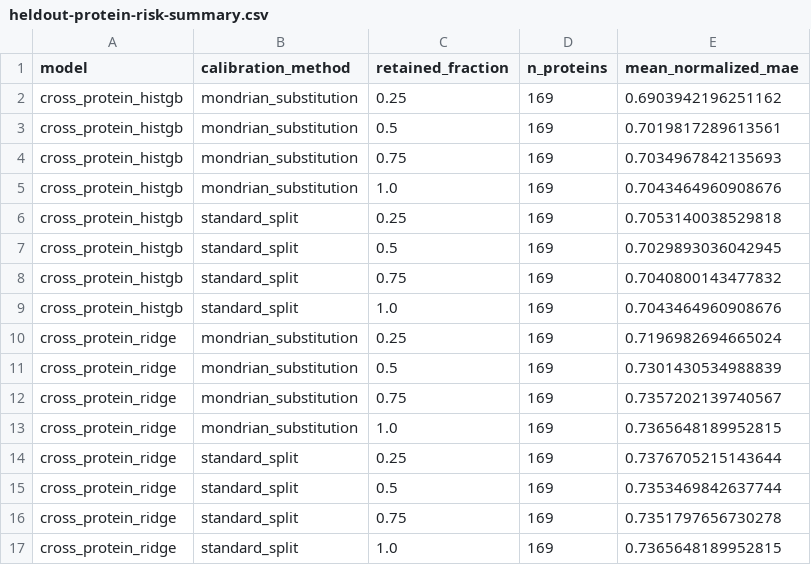
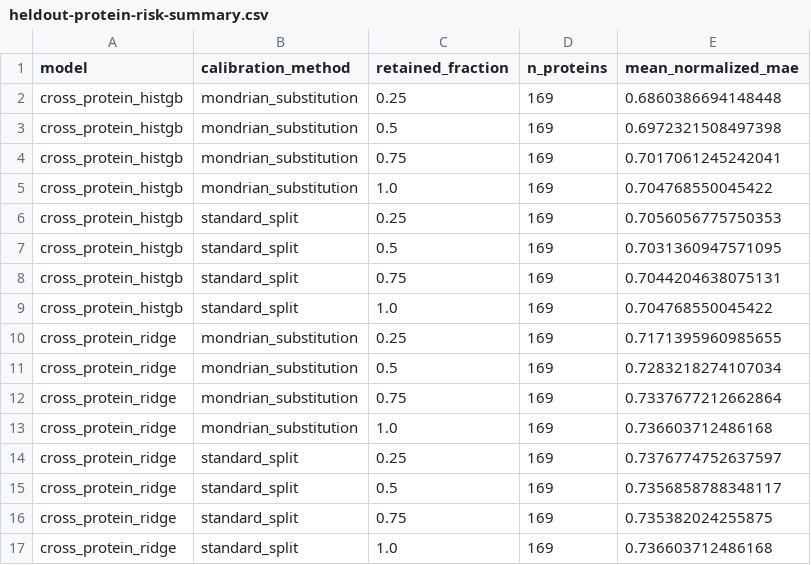
Before and after one commit to rdfds/variantshift-provenance-lab, a CSV file: results/proteingym/extended/heldout-protein-risk-summary.csv, drawn as a sheet.

```diff
--- a/results/proteingym/extended/heldout-protein-risk-summary.csv
+++ b/results/proteingym/extended/heldout-protein-risk-summary.csv
@@ -1,17 +1,17 @@
 model,calibration_method,retained_fraction,n_proteins,mean_normalized_mae
-cross_protein_histgb,mondrian_substitution,0.25,169,0.6903942196251162
-cross_protein_histgb,mondrian_substitution,0.5,169,0.7019817289613561
-cross_protein_histgb,mondrian_substitution,0.75,169,0.7034967842135693
-cross_protein_histgb,mondrian_substitution,1.0,169,0.7043464960908676
-cross_protein_histgb,standard_split,0.25,169,0.7053140038529818
-cross_protein_histgb,standard_split,0.5,169,0.7029893036042945
-cross_protein_histgb,standard_split,0.75,169,0.7040800143477832
-cross_protein_histgb,standard_split,1.0,169,0.7043464960908676
-cross_protein_ridge,mondrian_substitution,0.25,169,0.7196982694665024
-cross_protein_ridge,mondrian_substitution,0.5,169,0.7301430534988839
-cross_protein_ridge,mondrian_substitution,0.75,169,0.7357202139740567
-cross_protein_ridge,mondrian_substitution,1.0,169,0.7365648189952815
-cross_protein_ridge,standard_split,0.25,169,0.7376705215143644
-cross_protein_ridge,standard_split,0.5,169,0.7353469842637744
-cross_protein_ridge,standard_split,0.75,169,0.7351797656730278
-cross_protein_ridge,standard_split,1.0,169,0.7365648189952815
+cross_protein_histgb,mondrian_substitution,0.25,169,0.6860386694148448
+cross_protein_histgb,mondrian_substitution,0.5,169,0.6972321508497398
+cross_protein_histgb,mondrian_substitution,0.75,169,0.7017061245242041
+cross_protein_histgb,mondrian_substitution,1.0,169,0.704768550045422
+cross_protein_histgb,standard_split,0.25,169,0.7056056775750353
+cross_protein_histgb,standard_split,0.5,169,0.7031360947571095
+cross_protein_histgb,standard_split,0.75,169,0.7044204638075131
+cross_protein_histgb,standard_split,1.0,169,0.704768550045422
+cross_protein_ridge,mondrian_substitution,0.25,169,0.7171395960985655
+cross_protein_ridge,mondrian_substitution,0.5,169,0.7283218274107034
+cross_protein_ridge,mondrian_substitution,0.75,169,0.7337677212662864
+cross_protein_ridge,mondrian_substitution,1.0,169,0.736603712486168
+cross_protein_ridge,standard_split,0.25,169,0.7376774752637597
+cross_protein_ridge,standard_split,0.5,169,0.7356858788348117
+cross_protein_ridge,standard_split,0.75,169,0.735382024255875
+cross_protein_ridge,standard_split,1.0,169,0.736603712486168
```
Also changed, not shown: results/proteingym/extended/heldout-family-comparison.csv, results/proteingym/extended/heldout-family-summary.csv, 55 other files.
